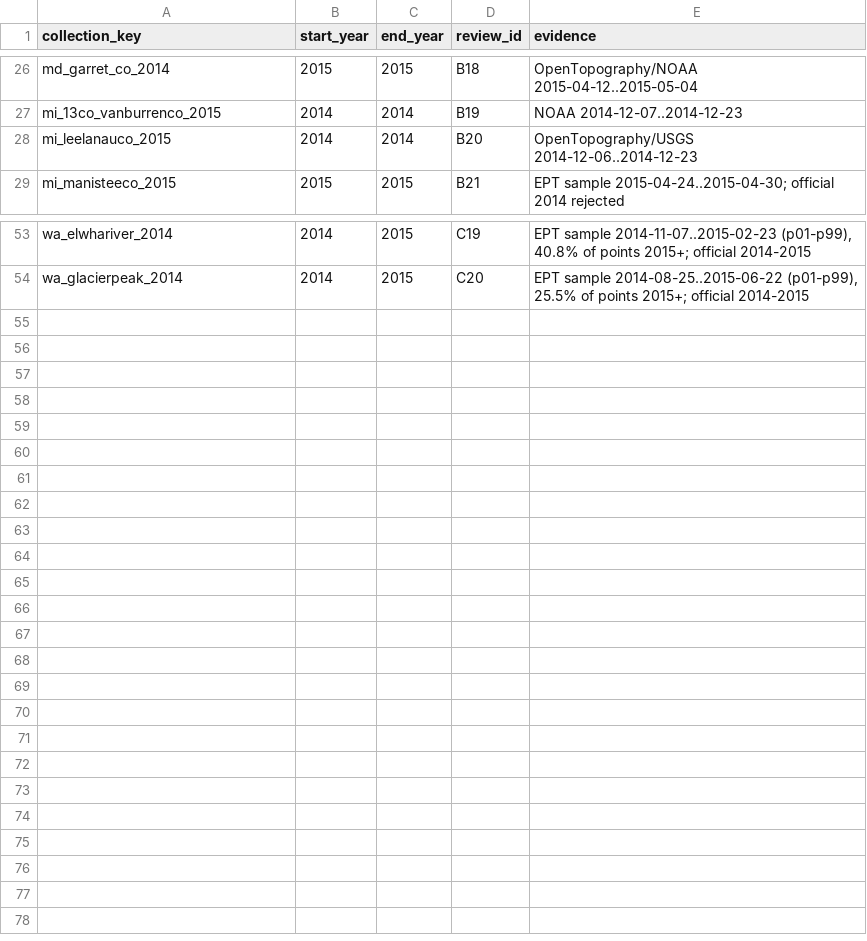
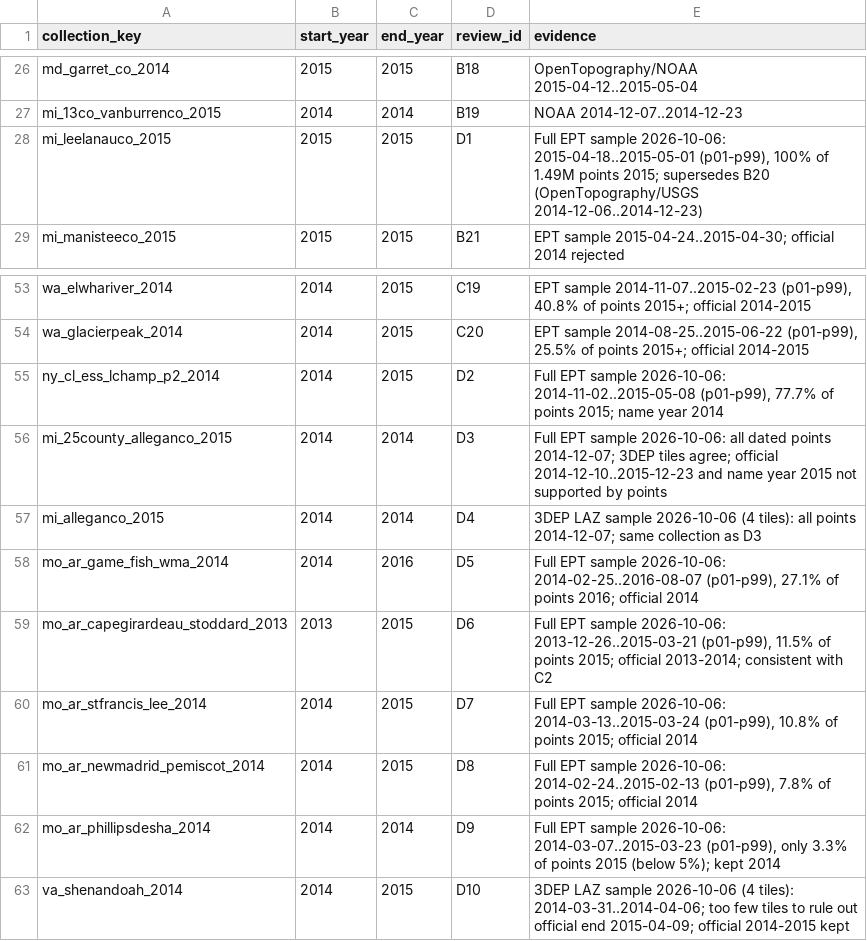
Before and after one commit to DOGZzl1xy/lidar-coverage-pipeline, a CSV file: src/lidar_coverage/data/vintage_overrides_reviewed.csv, drawn as a sheet; only a part is shown, gaps mark what is left out.

```diff
--- a/src/lidar_coverage/data/vintage_overrides_reviewed.csv
+++ b/src/lidar_coverage/data/vintage_overrides_reviewed.csv
@@ -27,3 +27,3 @@ md_garret_co_2014,2015,2015,B18,OpenTopography/NOAA 2015-04-12..2015-05-04
 mi_13co_vanburrenco_2015,2014,2014,B19,NOAA 2014-12-07..2014-12-23
-mi_leelanauco_2015,2014,2014,B20,OpenTopography/USGS 2014-12-06..2014-12-23
+mi_leelanauco_2015,2015,2015,D1,"Full EPT sample 2026-10-06: 2015-04-18..2015-05-01 (p01-p99), 100% of 1.49M points 2015; supersedes B20 (OpenTopography/USGS 2014-12-06..2014-12-23)"
 mi_manisteeco_2015,2015,2015,B21,EPT sample 2015-04-24..2015-04-30; official 2014 rejected
@@ -54 +54,10 @@ wa_elwhariver_2014,2014,2015,C19,"EPT sample 2014-11-07..2015-02-23 (p01-p99), 4
 wa_glacierpeak_2014,2014,2015,C20,"EPT sample 2014-08-25..2015-06-22 (p01-p99), 25.5% of points 2015+; official 2014-2015"
+ny_cl_ess_lchamp_p2_2014,2014,2015,D2,"Full EPT sample 2026-10-06: 2014-11-02..2015-05-08 (p01-p99), 77.7% of points 2015; name year 2014"
+mi_25county_alleganco_2015,2014,2014,D3,"Full EPT sample 2026-10-06: all dated points 2014-12-07; 3DEP tiles agree; official 2014-12-10..2015-12-23 and name year 2015 not supported by points"
+mi_alleganco_2015,2014,2014,D4,"3DEP LAZ sample 2026-10-06 (4 tiles): all points 2014-12-07; same collection as D3"
+mo_ar_game_fish_wma_2014,2014,2016,D5,"Full EPT sample 2026-10-06: 2014-02-25..2016-08-07 (p01-p99), 27.1% of points 2016; official 2014"
+mo_ar_capegirardeau_stoddard_2013,2013,2015,D6,"Full EPT sample 2026-10-06: 2013-12-26..2015-03-21 (p01-p99), 11.5% of points 2015; official 2013-2014; consistent with C2"
+mo_ar_stfrancis_lee_2014,2014,2015,D7,"Full EPT sample 2026-10-06: 2014-03-13..2015-03-24 (p01-p99), 10.8% of points 2015; official 2014"
+mo_ar_newmadrid_pemiscot_2014,2014,2015,D8,"Full EPT sample 2026-10-06: 2014-02-24..2015-02-13 (p01-p99), 7.8% of points 2015; official 2014"
+mo_ar_phillipsdesha_2014,2014,2014,D9,"Full EPT sample 2026-10-06: 2014-03-07..2015-03-23 (p01-p99), only 3.3% of points 2015 (below 5%); kept 2014"
+va_shenandoah_2014,2014,2015,D10,"3DEP LAZ sample 2026-10-06 (4 tiles): 2014-03-31..2014-04-06; too few tiles to rule out official end 2015-04-09; official 2014-2015 kept"
```
Also changed, not shown: 3 other files.
